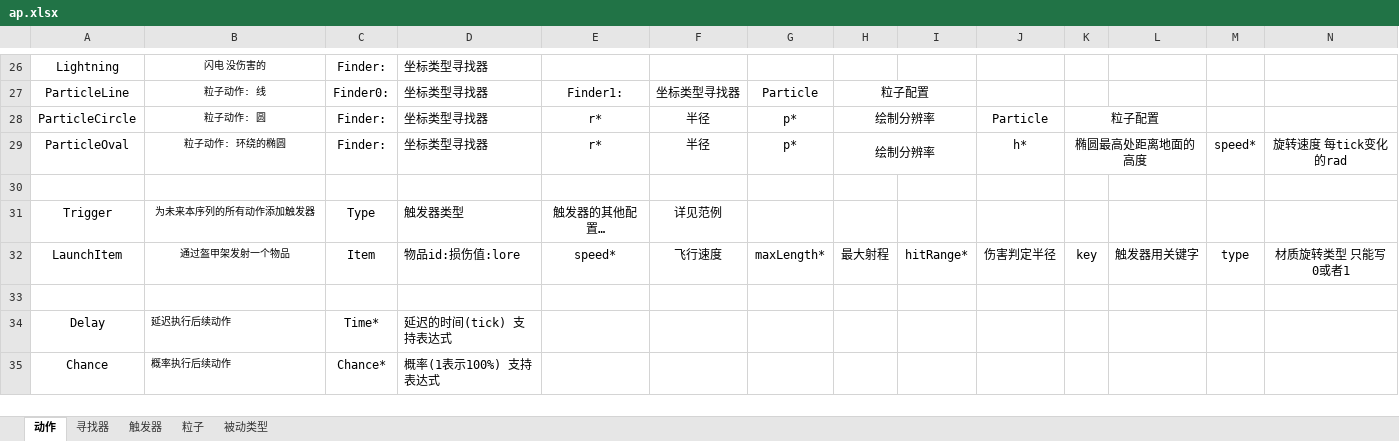
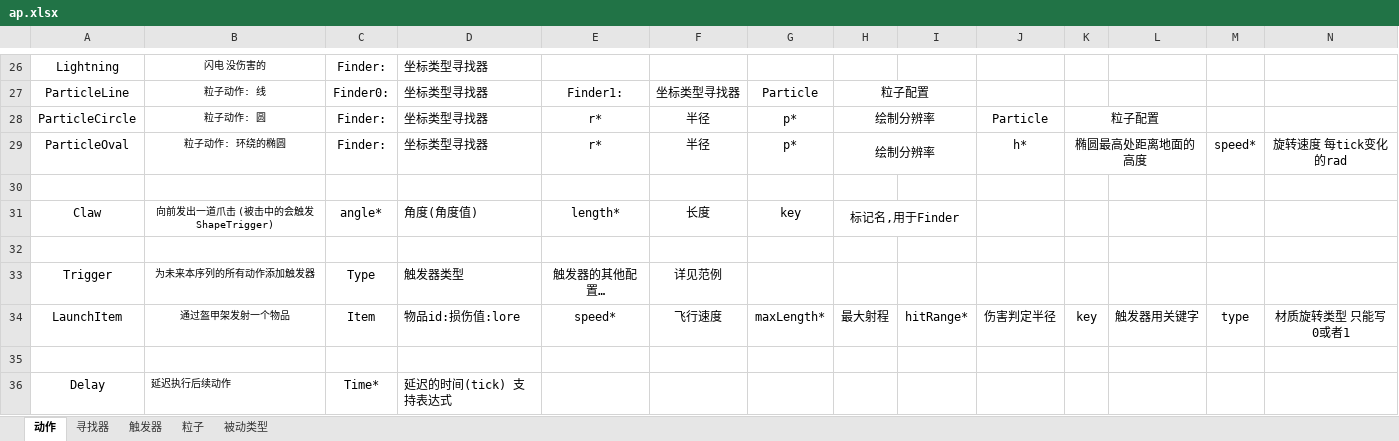
Before and after one commit to BryanSer/ArtificePro, an Excel workbook: ap.xlsx, sheet 动作, drawn as a sheet; only a part is shown, gaps mark what is left out; the shorter side is filled out with more unchanged rows; values as stored, in another font and other column widths than the file's, no borders; rows hold the shown columns only; the diff names each change by its address in the sheet, - before the commit and + after, or states it on an @@ line.

Commit message:
追加excel信息

```diff
--- a/ap.xlsx (sheet 动作)
+++ b/ap.xlsx (sheet 动作)
+row 31: Claw | 向前发出一道爪击 (被击中的会触发ShapeTrigger) | angle* | 角度(角度值) | length* | 长度 | key | 标记名,用于Finder
+row 32: (empty)
```
